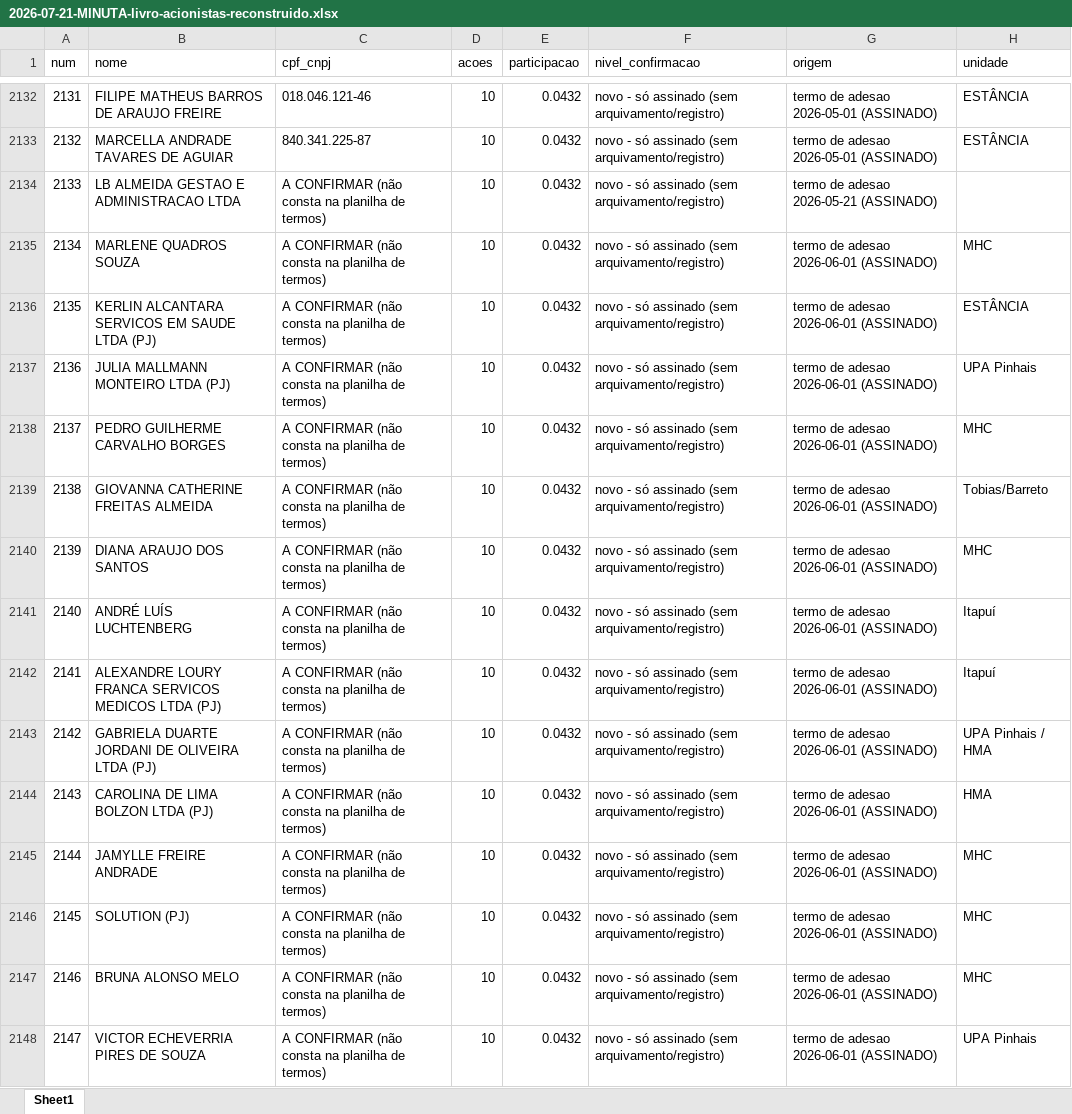
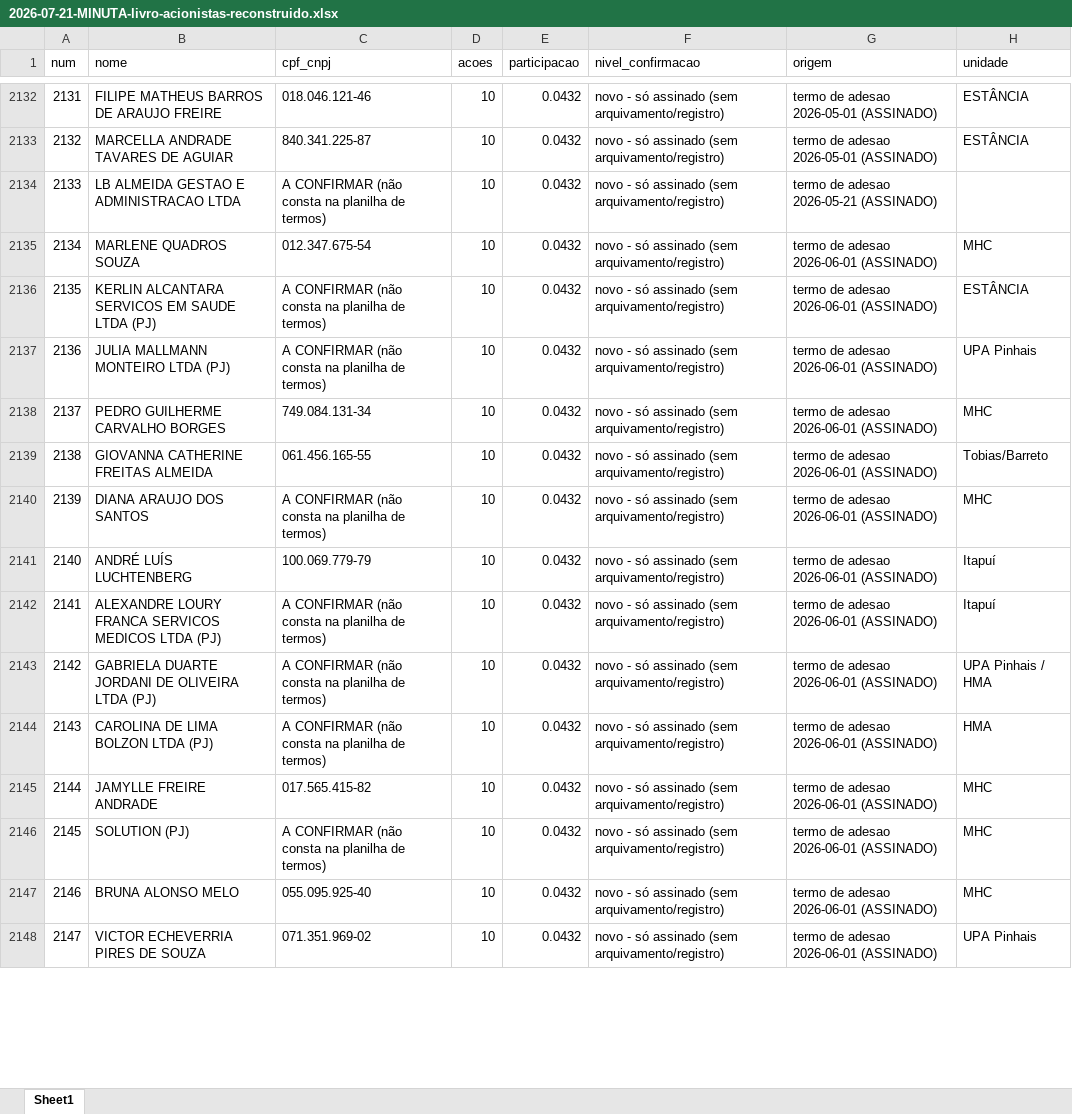
Before and after one commit to gustavobagz/gustavo-os, an Excel workbook: H2/Governanca/2026-07-21-MINUTA-livro-acionistas-reconstruido.xlsx, sheet Sheet1, drawn as a sheet; only a part is shown, gaps mark what is left out; values as stored, in another font and other column widths than the file's, no borders; the diff covers the shown part only; the diff names each change by its address in the sheet, - before the commit and + after, or states it on an @@ line.

```diff
--- a/H2/Governanca/2026-07-21-MINUTA-livro-acionistas-reconstruido.xlsx (sheet Sheet1)
+++ b/H2/Governanca/2026-07-21-MINUTA-livro-acionistas-reconstruido.xlsx (sheet Sheet1)
-C2135 (cpf_cnpj): A CONFIRMAR (não consta na planilha de termos)
+C2135 (cpf_cnpj): 012.347.675-54
-C2138 (cpf_cnpj): A CONFIRMAR (não consta na planilha de termos)
+C2138 (cpf_cnpj): 749.084.131-34
-C2139 (cpf_cnpj): A CONFIRMAR (não consta na planilha de termos)
+C2139 (cpf_cnpj): 061.456.165-55
-C2141 (cpf_cnpj): A CONFIRMAR (não consta na planilha de termos)
+C2141 (cpf_cnpj): 100.069.779-79
-C2145 (cpf_cnpj): A CONFIRMAR (não consta na planilha de termos)
+C2145 (cpf_cnpj): 017.565.415-82
-C2147 (cpf_cnpj): A CONFIRMAR (não consta na planilha de termos)
+C2147 (cpf_cnpj): 055.095.925-40
-C2148 (cpf_cnpj): A CONFIRMAR (não consta na planilha de termos)
+C2148 (cpf_cnpj): 071.351.969-02
```
Also changed, not shown: 229 edited cells elsewhere in this sheet, 5 other files.
